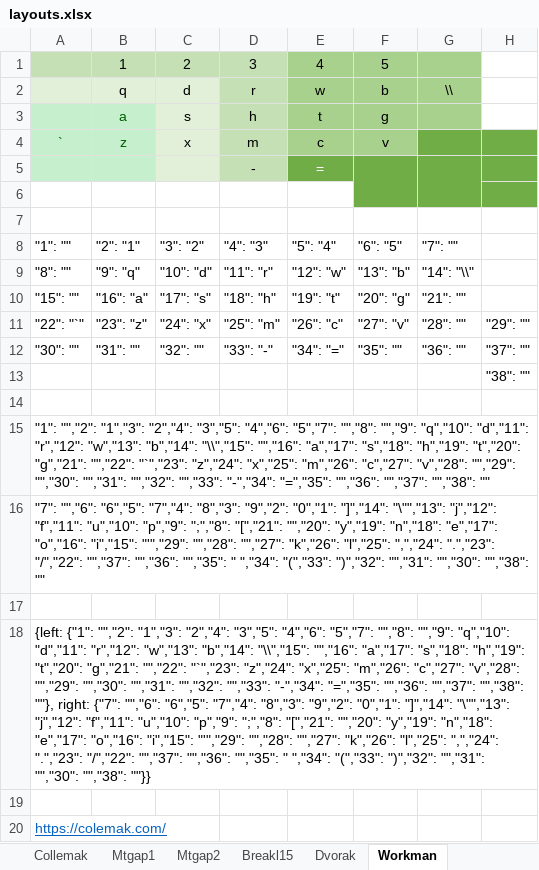
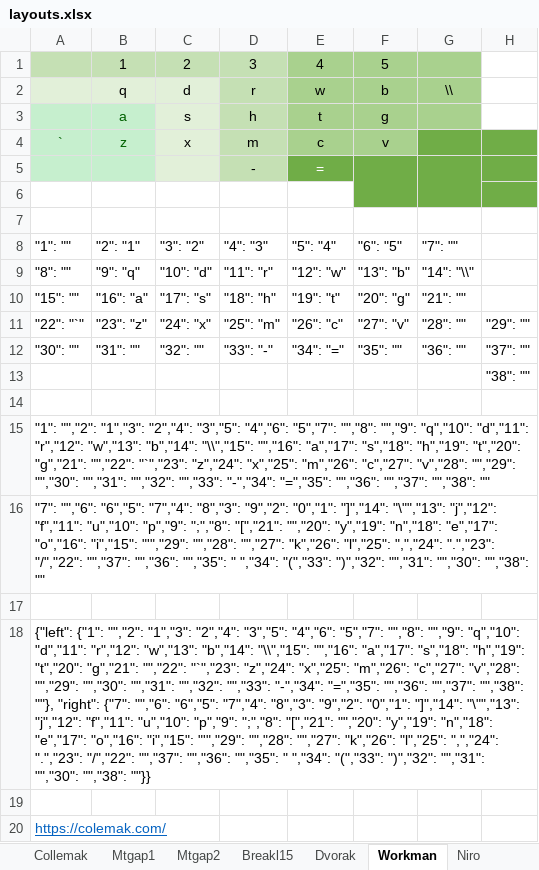
Before and after one commit to sgaliamov/ergo-layouts, an Excel workbook: docs/layouts.xlsx, sheet Workman, drawn as a sheet; only a part is shown; values as stored, in another font and other column widths than the file's, no borders; the diff names each change by its address in the sheet, - before the commit and + after, or states it on an @@ line.

```diff
--- a/docs/layouts.xlsx (sheet Workman)
+++ b/docs/layouts.xlsx (sheet Workman)
+sheet tab: Niro
-A18: {left: {"1": "","2": "1","3": "2","4": "3","5": "4","6": "5","7": "","8": "","9": "q","10": "d","11": "r","12": "w","13": "b","14": "\\","15": "","16": "a","17": "s","18": "h","19": "t","20": "g","21": "","22": "`","23": "z","24": "x","25": "m","26": "c","27": "v","28": "","29": "","30": "","31": "","32": "","33": "-","34": "=","35": "","36": "","37": "","38": ""}, right: {"7": "","6":…
+A18: {"left": {"1": "","2": "1","3": "2","4": "3","5": "4","6": "5","7": "","8": "","9": "q","10": "d","11": "r","12": "w","13": "b","14": "\\","15": "","16": "a","17": "s","18": "h","19": "t","20": "g","21": "","22": "`","23": "z","24": "x","25": "m","26": "c","27": "v","28": "","29": "","30": "","31": "","32": "","33": "-","34": "=","35": "","36": "","37": "","38": ""}, "right": {"7": "","6":…
```
Also changed, not shown: sheet Collemak, sheet Dvorak, sheet Querty, other sheet tabs, 9 other files.
